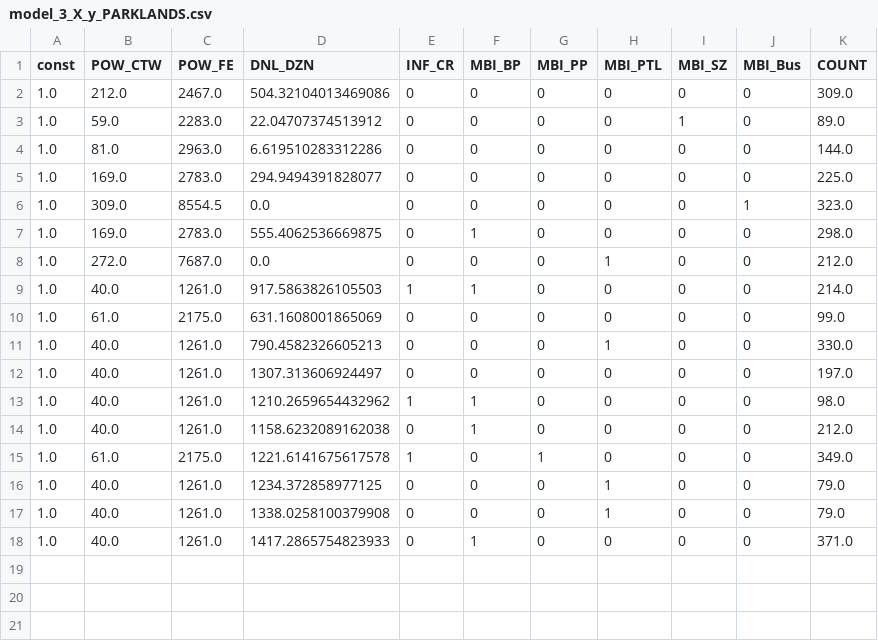
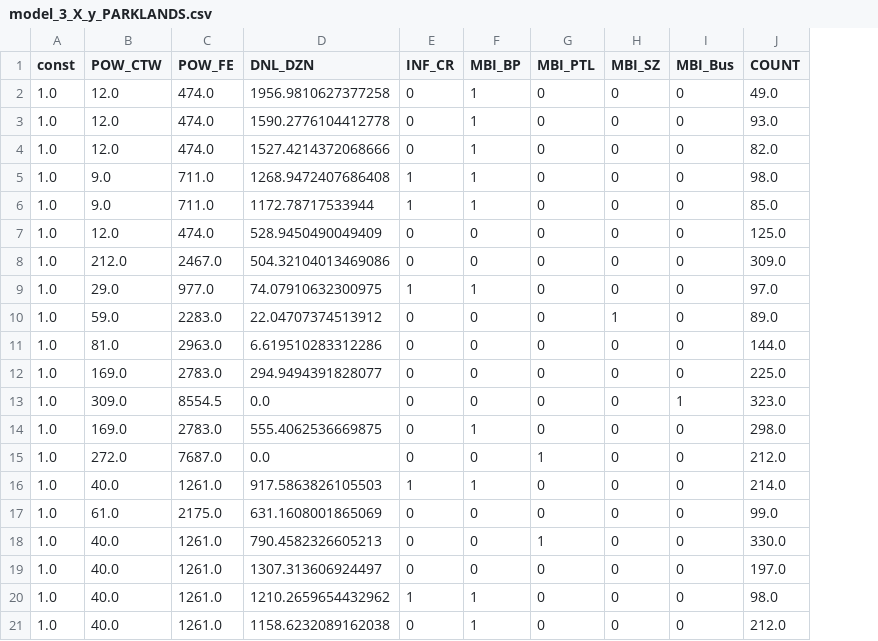
Before and after one commit to ahuyhuy/AdelaideCyclistVolumesModel, a CSV file: investigation/adelaide-model-3/model_3_X_y_PARKLANDS.csv, drawn as a sheet; removed rows and columns are numbered as before the commit, all else as after; the diff names each change by its address in the sheet, - before the commit and + after, or states it on an @@ line.

```diff
--- a/investigation/adelaide-model-3/model_3_X_y_PARKLANDS.csv
+++ b/investigation/adelaide-model-3/model_3_X_y_PARKLANDS.csv
-column G (MBI_PP), rows 2-14: all 0
+row 2: 1.0 | 12.0 | 474.0 | 1956.9810627377258 | 0 | 1 | 0 | 0 | 0 | 49.0
+row 3: 1.0 | 12.0 | 474.0 | 1590.2776104412778 | 0 | 1 | 0 | 0 | 0 | 93.0
+row 4: 1.0 | 12.0 | 474.0 | 1527.4214372068666 | 0 | 1 | 0 | 0 | 0 | 82.0
+row 5: 1.0 | 9.0 | 711.0 | 1268.9472407686408 | 1 | 1 | 0 | 0 | 0 | 98.0
+row 6: 1.0 | 9.0 | 711.0 | 1172.78717533944 | 1 | 1 | 0 | 0 | 0 | 85.0
+row 7: 1.0 | 12.0 | 474.0 | 528.9450490049409 | 0 | 0 | 0 | 0 | 0 | 125.0
+row 9: 1.0 | 29.0 | 977.0 | 74.07910632300975 | 1 | 1 | 0 | 0 | 0 | 97.0
-row 15: 1.0 | 61.0 | 2175.0 | 1221.6141675617578 | 1 | 0 | 1 | 0 | 0 | 0 | 349.0
-row 16: 1.0 | 40.0 | 1261.0 | 1234.372858977125 | 0 | 0 | 0 | 1 | 0 | 0 | 79.0
-row 17: 1.0 | 40.0 | 1261.0 | 1338.0258100379908 | 0 | 0 | 0 | 1 | 0 | 0 | 79.0
-row 18: 1.0 | 40.0 | 1261.0 | 1417.2865754823933 | 0 | 1 | 0 | 0 | 0 | 0 | 371.0
```
Also changed, not shown: investigation/adelaide-model-3/model_3_X_y_CBD.csv, 8 other files.
